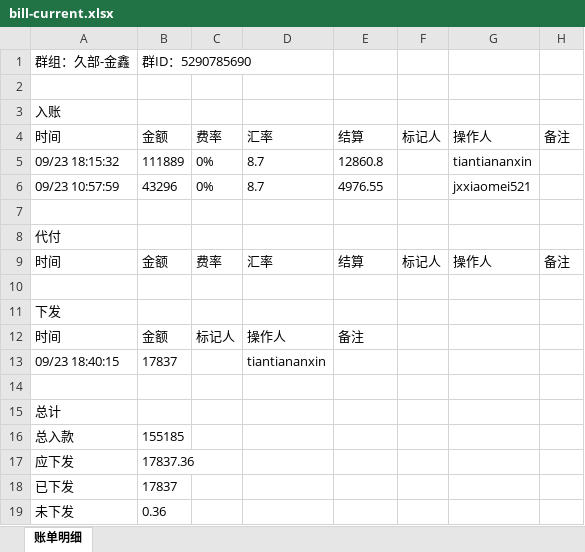
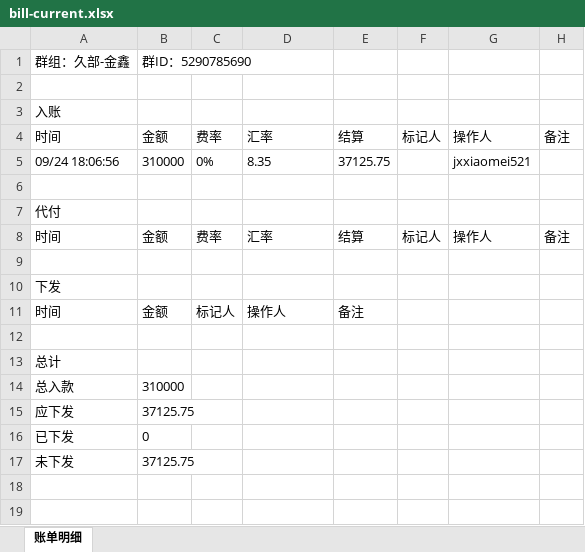
Before and after one commit to jzhangdan/botWeb, an Excel workbook: bills/JXZFSP01/-5290785690/812e70286f81cef582352dfd129c0c6d6f5b09ab14e4edd43b363fcc2595e1ca/bill-current.xlsx, sheet 账单明细, drawn as a sheet; values as stored, in another font and other column widths than the file's, no borders; removed rows and columns are numbered as before the commit, all else as after; the diff names each change by its address in the sheet, - before the commit and + after, or states it on an @@ line.

Commit message:
update bill page -5290785690

```diff
--- a/bills/JXZFSP01/-5290785690/812e70286f81cef582352dfd129c0c6d6f5b09ab14e4edd43b363fcc2595e1ca/bill-current.xlsx (sheet 账单明细)
+++ b/bills/JXZFSP01/-5290785690/812e70286f81cef582352dfd129c0c6d6f5b09ab14e4edd43b363fcc2595e1ca/bill-current.xlsx (sheet 账单明细)
-row 5: 09/23 18:15:32 | 111889 | 0% | 8.7 | 12860.8 |  | tiantiananxin
-row 6: 09/23 10:57:59 | 43296 | 0% | 8.7 | 4976.55 |  | jxxiaomei521
+row 5: 09/24 18:06:56 | 310000 | 0% | 8.35 | 37125.75 |  | jxxiaomei521
-row 13: 09/23 18:40:15 | 17837 |  | tiantiananxin
-B14: 155185
+B14: 310000
-B15: 17837.36
+B15: 37125.75
-B16: 17837
+B16: 0
-B17: 0.36
+B17: 37125.75
```
